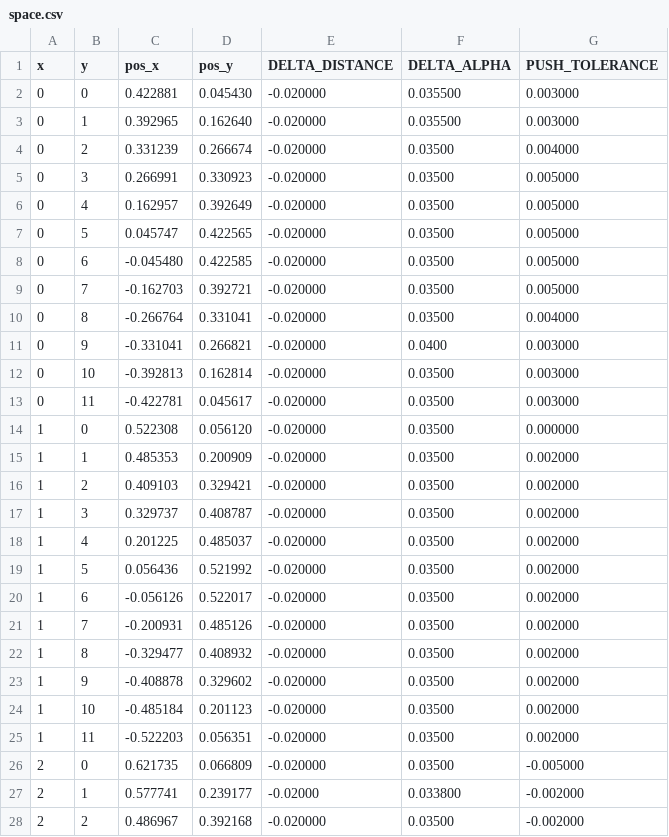
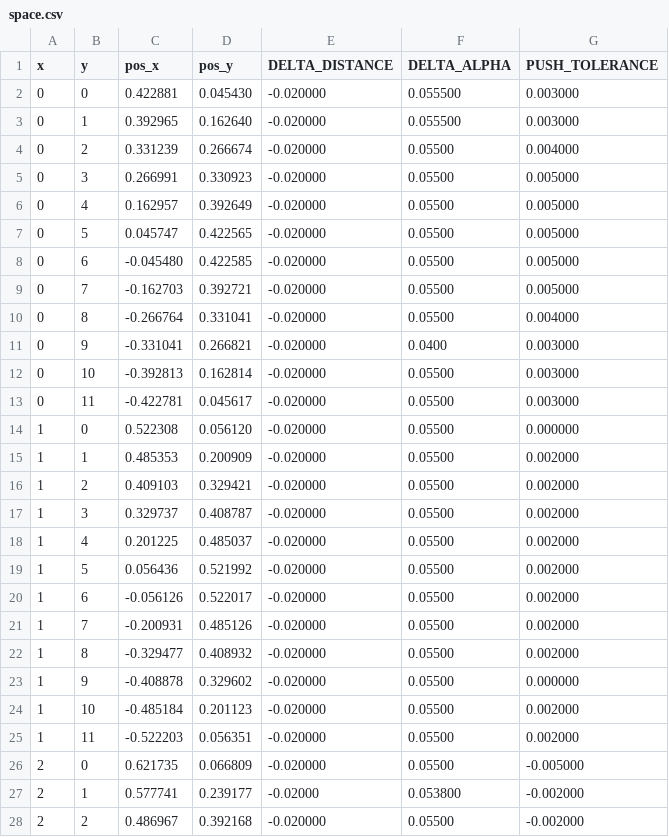
Before and after one commit to miguelespada/manga, a CSV file: ws_moveit/scripts/space.csv, drawn as a sheet; only a part is shown; the diff covers the shown part only.

```diff
--- a/ws_moveit/scripts/space.csv
+++ b/ws_moveit/scripts/space.csv
@@ -1,28 +1,28 @@
 x,y,pos_x,pos_y,DELTA_DISTANCE,DELTA_ALPHA,PUSH_TOLERANCE
-0,0,0.422881,0.045430,-0.020000,0.035500,0.003000
-0,1,0.392965,0.162640,-0.020000,0.035500,0.003000
-0,2,0.331239,0.266674,-0.020000,0.03500,0.004000
-0,3,0.266991,0.330923,-0.020000,0.03500,0.005000
-0,4,0.162957,0.392649,-0.020000,0.03500,0.005000
-0,5,0.045747,0.422565,-0.020000,0.03500,0.005000
-0,6,-0.045480,0.422585,-0.020000,0.03500,0.005000
-0,7,-0.162703,0.392721,-0.020000,0.03500,0.005000
-0,8,-0.266764,0.331041,-0.020000,0.03500,0.004000
+0,0,0.422881,0.045430,-0.020000,0.055500,0.003000
+0,1,0.392965,0.162640,-0.020000,0.055500,0.003000
+0,2,0.331239,0.266674,-0.020000,0.05500,0.004000
+0,3,0.266991,0.330923,-0.020000,0.05500,0.005000
+0,4,0.162957,0.392649,-0.020000,0.05500,0.005000
+0,5,0.045747,0.422565,-0.020000,0.05500,0.005000
+0,6,-0.045480,0.422585,-0.020000,0.05500,0.005000
+0,7,-0.162703,0.392721,-0.020000,0.05500,0.005000
+0,8,-0.266764,0.331041,-0.020000,0.05500,0.004000
 0,9,-0.331041,0.266821,-0.020000,0.0400,0.003000
-0,10,-0.392813,0.162814,-0.020000,0.03500,0.003000
-0,11,-0.422781,0.045617,-0.020000,0.03500,0.003000
-1,0,0.522308,0.056120,-0.020000,0.03500,0.000000
-1,1,0.485353,0.200909,-0.020000,0.03500,0.002000
-1,2,0.409103,0.329421,-0.020000,0.03500,0.002000
-1,3,0.329737,0.408787,-0.020000,0.03500,0.002000
-1,4,0.201225,0.485037,-0.020000,0.03500,0.002000
-1,5,0.056436,0.521992,-0.020000,0.03500,0.002000
-1,6,-0.056126,0.522017,-0.020000,0.03500,0.002000
-1,7,-0.200931,0.485126,-0.020000,0.03500,0.002000
-1,8,-0.329477,0.408932,-0.020000,0.03500,0.002000
-1,9,-0.408878,0.329602,-0.020000,0.03500,0.002000
-1,10,-0.485184,0.201123,-0.020000,0.03500,0.002000
-1,11,-0.522203,0.056351,-0.020000,0.03500,0.002000
-2,0,0.621735,0.066809,-0.020000,0.03500,-0.005000
-2,1,0.577741,0.239177,-0.02000,0.033800,-0.002000
-2,2,0.486967,0.392168,-0.020000,0.03500,-0.002000
+0,10,-0.392813,0.162814,-0.020000,0.05500,0.003000
+0,11,-0.422781,0.045617,-0.020000,0.05500,0.003000
+1,0,0.522308,0.056120,-0.020000,0.05500,0.000000
+1,1,0.485353,0.200909,-0.020000,0.05500,0.002000
+1,2,0.409103,0.329421,-0.020000,0.05500,0.002000
+1,3,0.329737,0.408787,-0.020000,0.05500,0.002000
+1,4,0.201225,0.485037,-0.020000,0.05500,0.002000
+1,5,0.056436,0.521992,-0.020000,0.05500,0.002000
+1,6,-0.056126,0.522017,-0.020000,0.05500,0.002000
+1,7,-0.200931,0.485126,-0.020000,0.05500,0.002000
+1,8,-0.329477,0.408932,-0.020000,0.05500,0.002000
+1,9,-0.408878,0.329602,-0.020000,0.05500,0.000000
+1,10,-0.485184,0.201123,-0.020000,0.05500,0.002000
+1,11,-0.522203,0.056351,-0.020000,0.05500,0.002000
+2,0,0.621735,0.066809,-0.020000,0.05500,-0.005000
+2,1,0.577741,0.239177,-0.02000,0.053800,-0.002000
+2,2,0.486967,0.392168,-0.020000,0.05500,-0.002000
```
Also changed, not shown: 11 edited cells elsewhere in this file, 6 other files.
